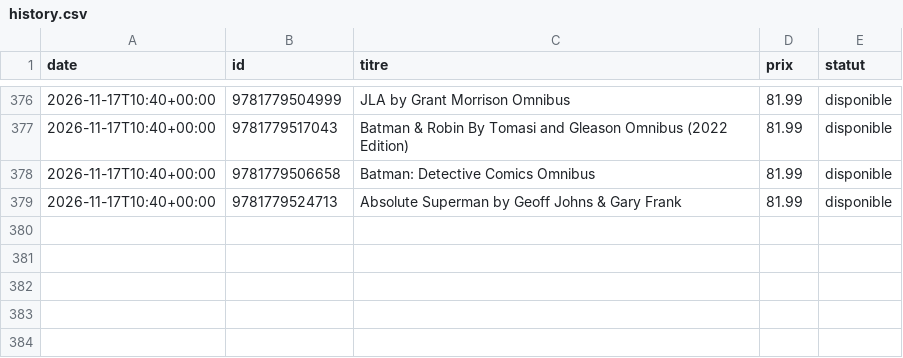
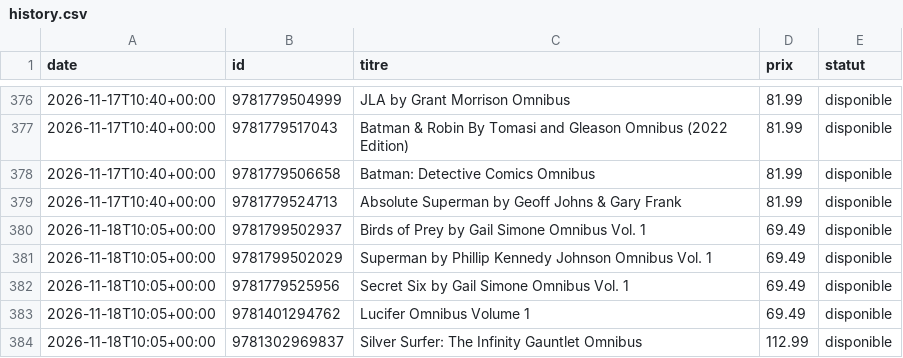
Before and after one commit to ben-brunner/wishlist-tracker, a CSV file: history.csv, drawn as a sheet; only a part is shown, gaps mark what is left out.

```diff
--- a/history.csv
+++ b/history.csv
@@ -379 +379,6 @@ date,id,titre,prix,statut
 2026-11-17T10:40+00:00,9781779524713,Absolute Superman by Geoff Johns & Gary Frank,81.99,disponible
+2026-11-18T10:05+00:00,9781799502937,Birds of Prey by Gail Simone Omnibus Vol. 1,69.49,disponible
+2026-11-18T10:05+00:00,9781799502029,Superman by Phillip Kennedy Johnson Omnibus Vol. 1,69.49,disponible
+2026-11-18T10:05+00:00,9781779525956,Secret Six by Gail Simone Omnibus Vol. 1,69.49,disponible
+2026-11-18T10:05+00:00,9781401294762,Lucifer Omnibus Volume 1,69.49,disponible
+2026-11-18T10:05+00:00,9781302969837,Silver Surfer: The Infinity Gauntlet Omnibus,112.99,disponible
```
Also changed, not shown: 1 other file.
